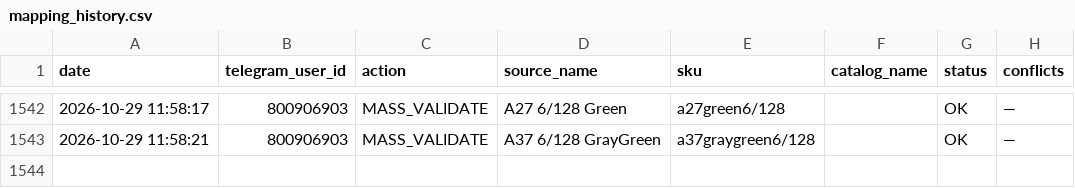
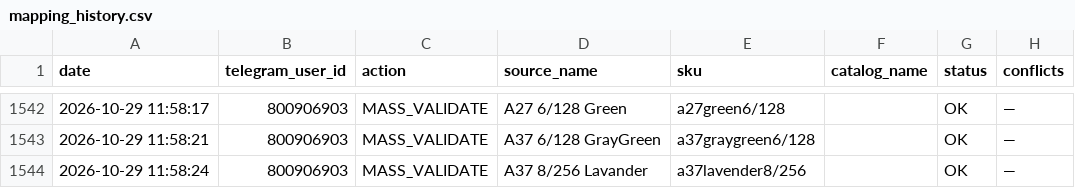
Before and after one commit to alisavladimirovna02-source/price-bot, a CSV file: mapping_history.csv, drawn as a sheet; only a part is shown, gaps mark what is left out; the diff names each change by its address in the sheet, - before the commit and + after, or states it on an @@ line.

Commit message:
Record mapping MASS_VALIDATE

```diff
--- a/mapping_history.csv
+++ b/mapping_history.csv
+row 1544: 2026-10-29 11:58:24 | 800906903 | MASS_VALIDATE | A37 8/256 Lavander | a37lavender8/256 |  | OK | —
```
